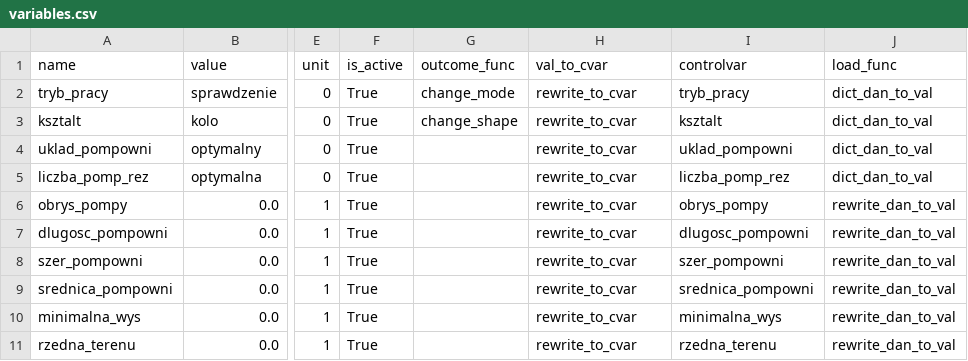
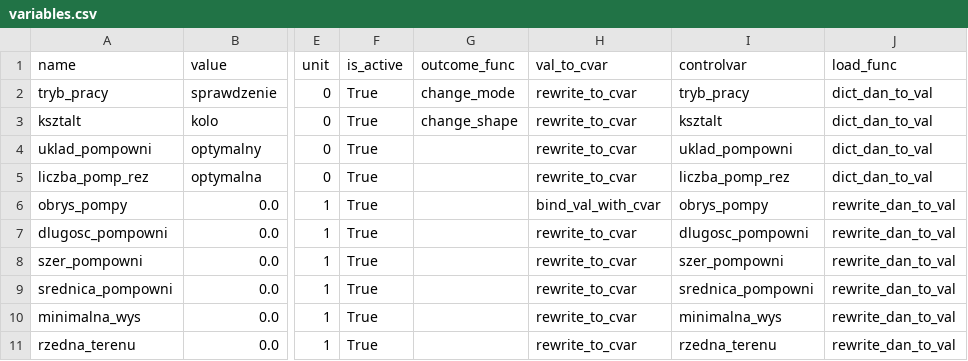
Before and after one commit to bloniaq/Pompa, a CSV file: variables.csv, drawn as a sheet; only a part is shown, gaps mark what is left out; the diff names each change by its address in the sheet, - before the commit and + after, or states it on an @@ line.

```diff
--- a/variables.csv
+++ b/variables.csv
-H6 (val_to_cvar): rewrite_to_cvar
+H6 (val_to_cvar): bind_val_with_cvar
```
Also changed, not shown: 2 other files.
